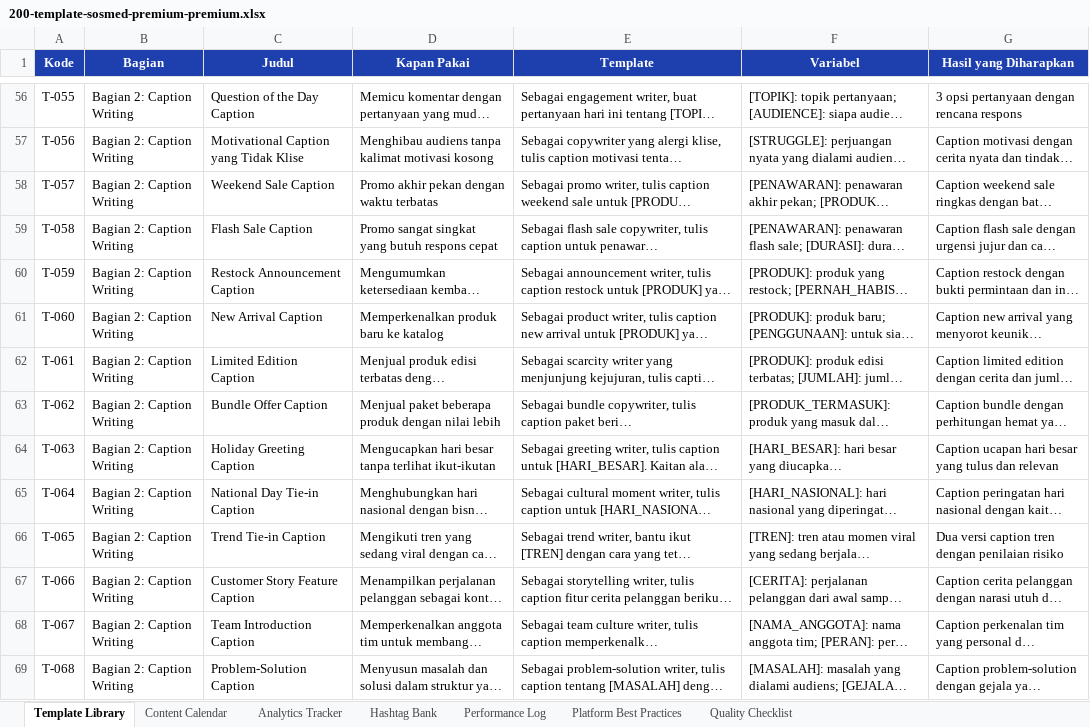
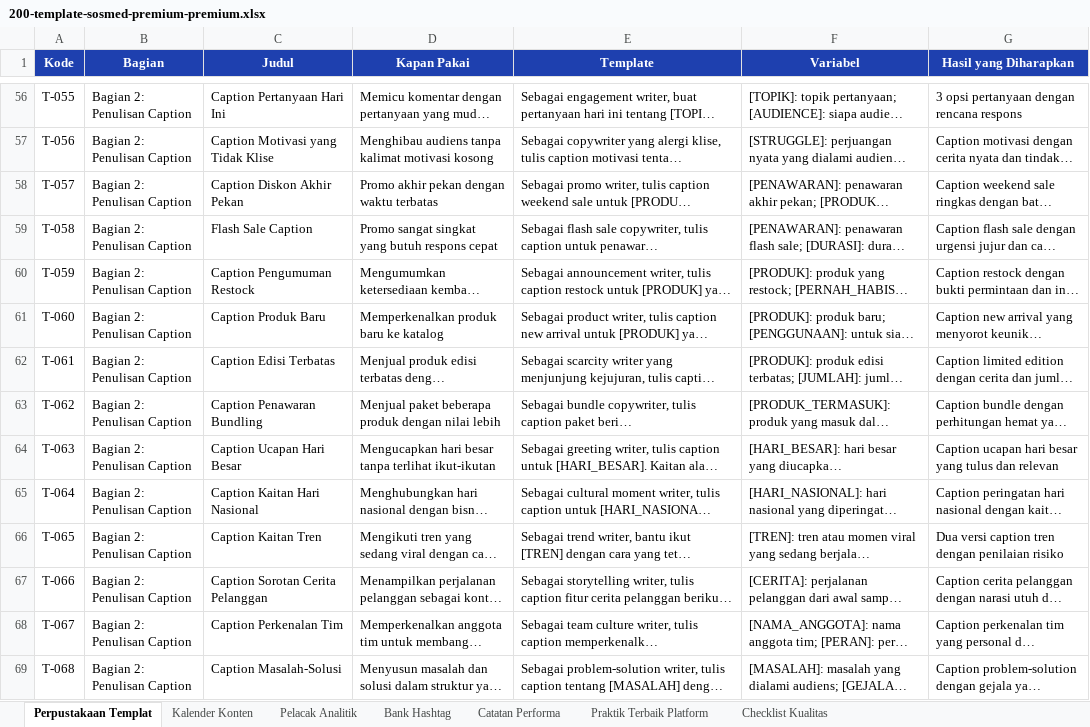
Before and after one commit to SIRAJcrypto11/snishop-content-production, an Excel workbook: products/200-template-sosmed-premium-premium.xlsx, sheet Perpustakaan Templat, drawn as a sheet; only a part is shown, gaps mark what is left out; long unchanged cells end in …; values as stored, in another font and other column widths than the file's, no borders; the diff covers the shown part only; the diff names each change by its address in the sheet, - before the commit and + after, or states it on an @@ line.

Commit message:
Fix double-tier PDF titles and localize all Product 3 content to Indonesian
PDFGenerator appended the tier tag a second time on top of the one already
added by produce.js, so every cover header read like [PREMIUM] [PREMIUM].
produce.js now passes the base title and the generator adds the tag once.

Product 3 is now fully Indonesian: 171 template titles, 5 bagian headers,
9 mostly-English template bodies (laporan performa, rencana pertumbuhan,
analisis performa, perhitungan ROI, telaah tahunan, komunitas, multi-platform,
Facebook post, kalender konten), all English hasil lines, variable lists,
and the Excel sheet names (Perpustakaan Templat, Kalender Konten, Pelacak
Analitik, Bank Hashtag, Catatan Performa, Praktik Terbaik Platform,
Checklist Kualitas) with the Lampiran A guide kept in sync.

New verification tooling: verify-produced.js extracts PDF text and asserts
exact prompt/template counts (150/300/200) with zero placeholder or English
tells; scan-english.js scores English density of every template body;
localize-titles.js holds the full 171-title mapping. All 9 products
re-produced and verified: counts 150/150, 300/300, 200/200, lint clean.

```diff
--- a/products/200-template-sosmed-premium-premium.xlsx (sheet Perpustakaan Templat)
+++ b/products/200-template-sosmed-premium-premium.xlsx (sheet Perpustakaan Templat)
-sheet tab: Template Library
+sheet tab: Perpustakaan Templat
-sheet tab: Content Calendar
+sheet tab: Kalender Konten
-sheet tab: Analytics Tracker
+sheet tab: Pelacak Analitik
-sheet tab: Hashtag Bank
+sheet tab: Bank Hashtag
-sheet tab: Performance Log
+sheet tab: Catatan Performa
-sheet tab: Platform Best Practices
+sheet tab: Praktik Terbaik Platform
-sheet tab: Quality Checklist
+sheet tab: Checklist Kualitas
-B56:B69 (Bagian): Bagian 2: Caption Writing
+B56:B69 (Bagian): Bagian 2: Penulisan Caption
-C56 (Judul): Question of the Day Caption
+C56 (Judul): Caption Pertanyaan Hari Ini
-C57 (Judul): Motivational Caption yang Tidak Klise
+C57 (Judul): Caption Motivasi yang Tidak Klise
-C58 (Judul): Weekend Sale Caption
+C58 (Judul): Caption Diskon Akhir Pekan
-C60 (Judul): Restock Announcement Caption
+C60 (Judul): Caption Pengumuman Restock
-C61 (Judul): New Arrival Caption
+C61 (Judul): Caption Produk Baru
-C62 (Judul): Limited Edition Caption
+C62 (Judul): Caption Edisi Terbatas
-C63 (Judul): Bundle Offer Caption
+C63 (Judul): Caption Penawaran Bundling
-C64 (Judul): Holiday Greeting Caption
+C64 (Judul): Caption Ucapan Hari Besar
-C65 (Judul): National Day Tie-in Caption
+C65 (Judul): Caption Kaitan Hari Nasional
-C66 (Judul): Trend Tie-in Caption
+C66 (Judul): Caption Kaitan Tren
-C67 (Judul): Customer Story Feature Caption
+C67 (Judul): Caption Sorotan Cerita Pelanggan
-C68 (Judul): Team Introduction Caption
+C68 (Judul): Caption Perkenalan Tim
-C69 (Judul): Problem-Solution Caption
+C69 (Judul): Caption Masalah-Solusi
```
Also changed, not shown: 393 edited cells elsewhere in this sheet, products/150-prompt-umkm-premium-premium.xlsx, products/150-prompt-umkm-ultimate-ultimate.xlsx, 33 other files.
